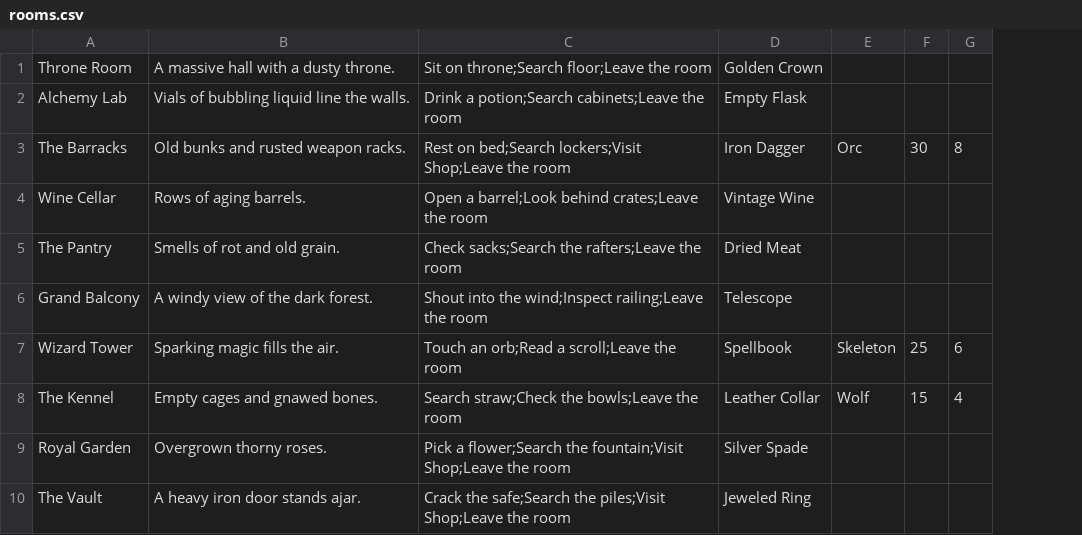
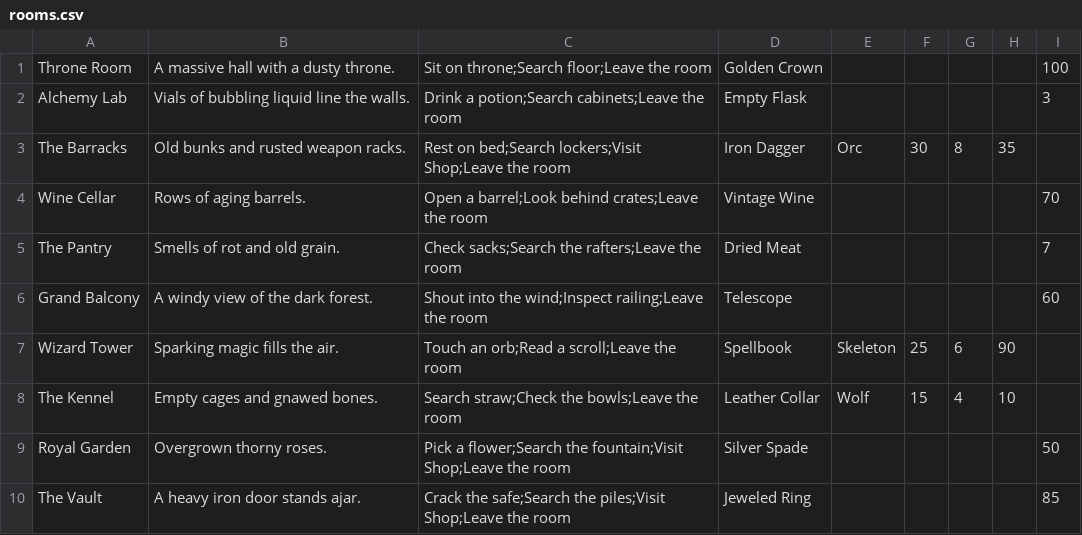
Before and after one commit to Andreas-Hitt/CYOA-game, a CSV file: rooms.csv, drawn as a sheet; the diff names each change by its address in the sheet, - before the commit and + after, or states it on an @@ line.

```diff
--- a/rooms.csv
+++ b/rooms.csv
+column H, rows 3-8: 35 |  |  |  | 90 | 10
+column I, rows 1-10: 100 | 3 |  | 70 | 7 | 60 |  |  | 50 | 85
```
Also changed, not shown: 16 other files.
